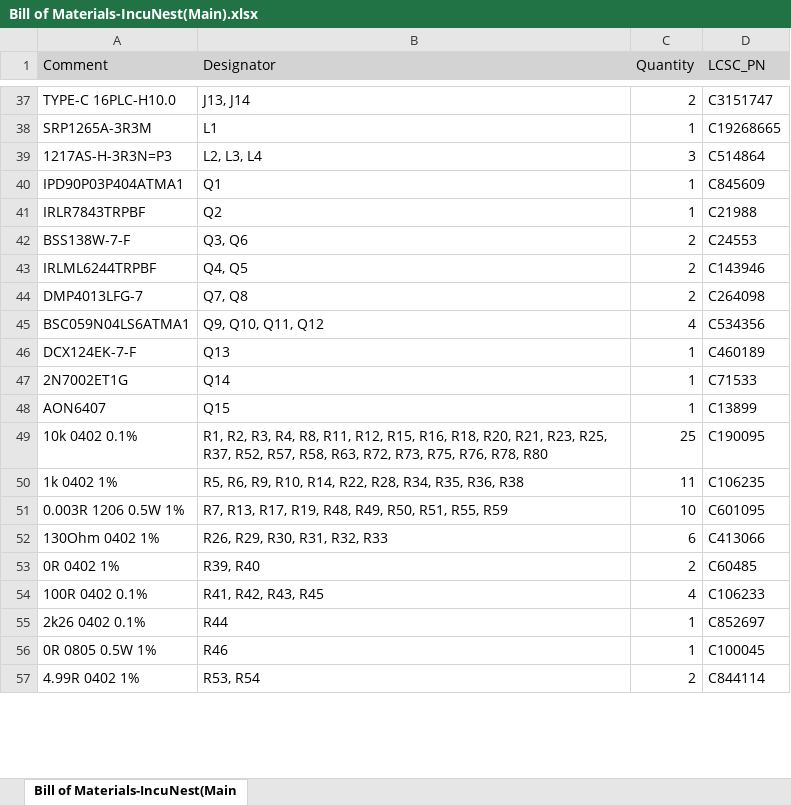
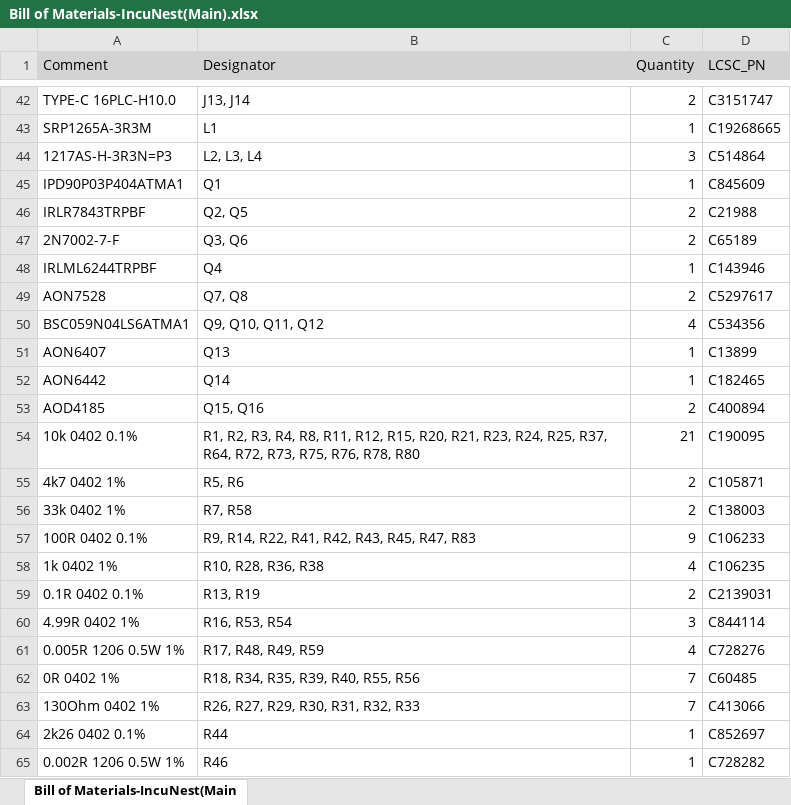
Before and after one commit to medicalopenworld/IncuNest, an Excel workbook: Hardware/Electronics/Motherboard/Project Outputs for IncuNest/BOM/Bill of Materials-IncuNest(Main).xlsx, sheet Bill of Materials-IncuNest(Main, drawn as a sheet; only a part is shown, gaps mark what is left out; values as stored, in another font and other column widths than the file's, no borders; removed rows and columns are numbered as before the commit, all else as after; the diff covers the shown part only; the diff names each change by its address in the sheet, - before the commit and + after, or states it on an @@ line.

```diff
--- a/Hardware/Electronics/Motherboard/Project Outputs for IncuNest/BOM/Bill of Materials-IncuNest(Main).xlsx (sheet Bill of Materials-IncuNest(Main)
+++ b/Hardware/Electronics/Motherboard/Project Outputs for IncuNest/BOM/Bill of Materials-IncuNest(Main).xlsx (sheet Bill of Materials-IncuNest(Main)
-B46 (Designator): Q2
+B46 (Designator): Q2, Q5
-C46 (Quantity): 1
+C46 (Quantity): 2
-A47 (Comment): BSS138W-7-F
+A47 (Comment): 2N7002-7-F
-D47 (LCSC_PN): C24553
+D47 (LCSC_PN): C65189
-B48 (Designator): Q4, Q5
+B48 (Designator): Q4
-C48 (Quantity): 2
+C48 (Quantity): 1
-A49 (Comment): DMP4013LFG-7
+A49 (Comment): AON7528
-D49 (LCSC_PN): C264098
+D49 (LCSC_PN): C5297617
-row 46: DCX124EK-7-F | Q13 | 1 | C460189
-row 47: 2N7002ET1G | Q14 | 1 | C71533
-B51 (Designator): Q15
+B51 (Designator): Q13
+row 52: AON6442 | Q14 | 1 | C182465
+row 53: AOD4185 | Q15, Q16 | 2 | C400894
-B54 (Designator): …R12, R15, R16, R18, R20, R21, R23, R25, R37, R52, R57, R58, R63, R72, R73,…
+B54 (Designator): …R12, R15, R20, R21, R23, R24, R25, R37, R64, R72, R73,…
-C54 (Quantity): 25
+C54 (Quantity): 21
+row 55: 4k7 0402 1% | R5, R6 | 2 | C105871
+row 56: 33k 0402 1% | R7, R58 | 2 | C138003
+row 57: 100R 0402 0.1% | R9, R14, R22, R41, R42, R43, R45, R47, R83 | 9 | C106233
-B58 (Designator): R5, R6, R9, R10, R14, R22, R28, R34, R35, R36, R38
+B58 (Designator): R10, R28, R36, R38
-C58 (Quantity): 11
+C58 (Quantity): 4
-row 51: 0.003R 1206 0.5W 1% | R7, R13, R17, R19, R48, R49, R50, R51, R55, R59 | 10 | C601095
+row 59: 0.1R 0402 0.1% | R13, R19 | 2 | C2139031
+row 60: 4.99R 0402 1% | R16, R53, R54 | 3 | C844114
+row 61: 0.005R 1206 0.5W 1% | R17, R48, R49, R59 | 4 | C728276
+row 62: 0R 0402 1% | R18, R34, R35, R39, R40, R55, R56 | 7 | C60485
-B63 (Designator): R26, R29, R30, R31, R32, R33
+B63 (Designator): R26, R27, R29, R30, R31, R32, R33
-C63 (Quantity): 6
+C63 (Quantity): 7
-row 53: 0R 0402 1% | R39, R40 | 2 | C60485
-row 54: 100R 0402 0.1% | R41, R42, R43, R45 | 4 | C106233
-A65 (Comment): 0R 0805 0.5W 1%
+A65 (Comment): 0.002R 1206 0.5W 1%
-D65 (LCSC_PN): C100045
+D65 (LCSC_PN): C728282
-row 57: 4.99R 0402 1% | R53, R54 | 2 | C844114
```
Also changed, not shown: 14 added rows, 6 removed rows and 18 edited cells elsewhere in this sheet, 16 other files.
